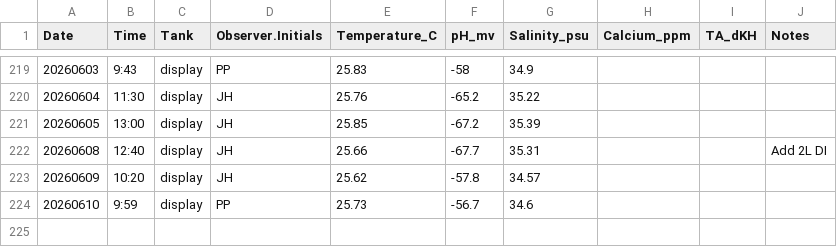
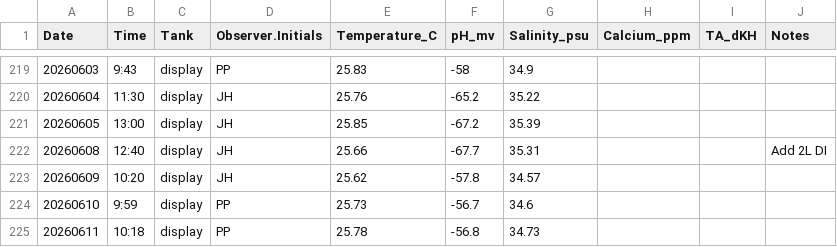
Before and after one commit to Putnam-Lab/CBLS_Wetlab, a CSV file: Data/display_daily_measurements.csv, drawn as a sheet; only a part is shown, gaps mark what is left out; the diff names each change by its address in the sheet, - before the commit and + after, or states it on an @@ line.

```diff
--- a/Data/display_daily_measurements.csv
+++ b/Data/display_daily_measurements.csv
+row 225: 20260611 | 10:18 | display | PP | 25.78 | -56.8 | 34.73
```
Also changed, not shown: Data/Daily_measurements_tracking.csv, 10 other files.
